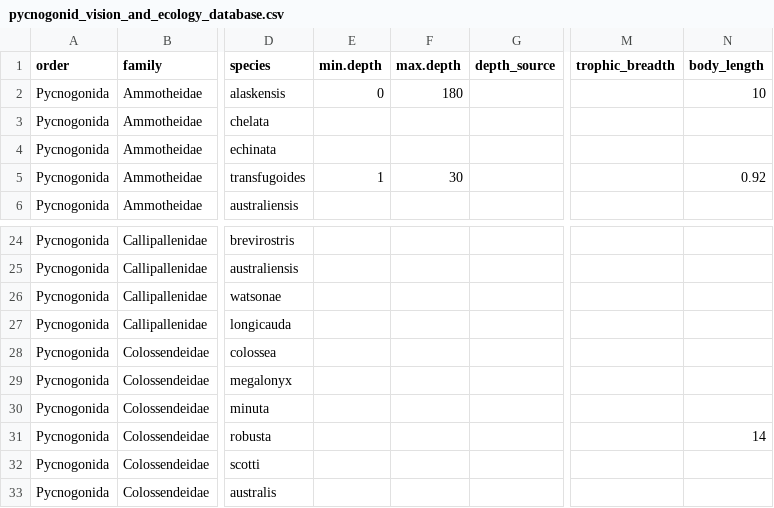
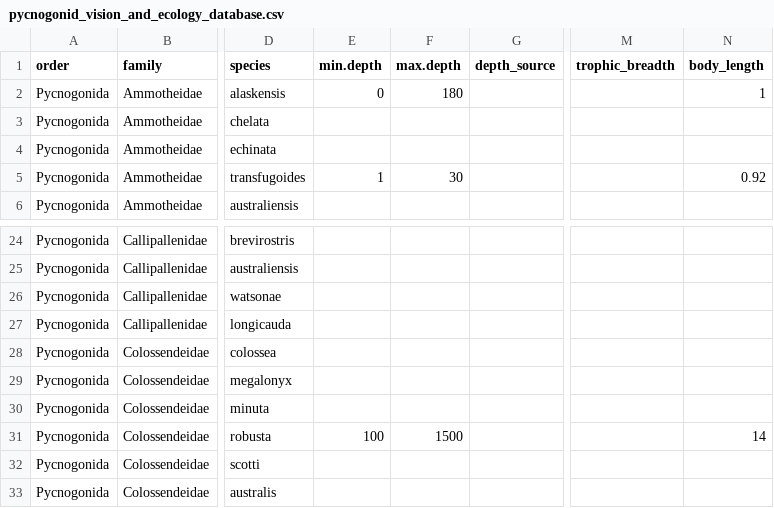
Before and after one commit to lyv-martinez/AZoroya_Bio590S, a CSV file: pycnogonid_vision_and_ecology_database.csv, drawn as a sheet; only a part is shown, gaps mark what is left out; the diff names each change by its address in the sheet, - before the commit and + after, or states it on an @@ line.

Commit message:
Add files via upload

```diff
--- a/pycnogonid_vision_and_ecology_database.csv
+++ b/pycnogonid_vision_and_ecology_database.csv
-N2 (body_length): 10
+N2 (body_length): 1
-E31 (min.depth): (empty)
+E31 (min.depth): 100
-F31 (max.depth): (empty)
+F31 (max.depth): 1500
```
